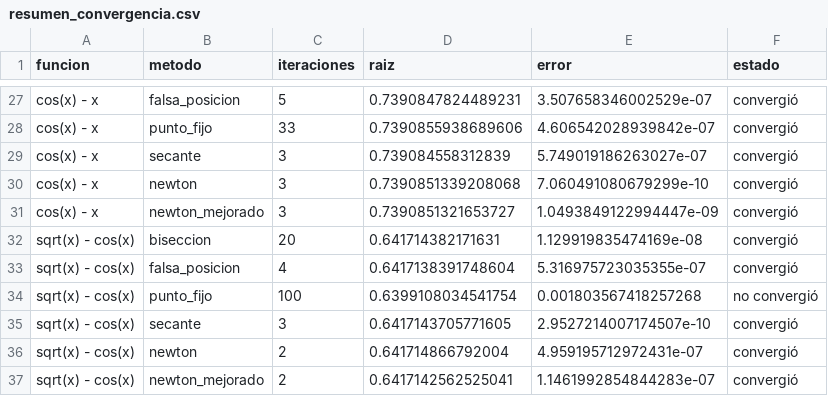
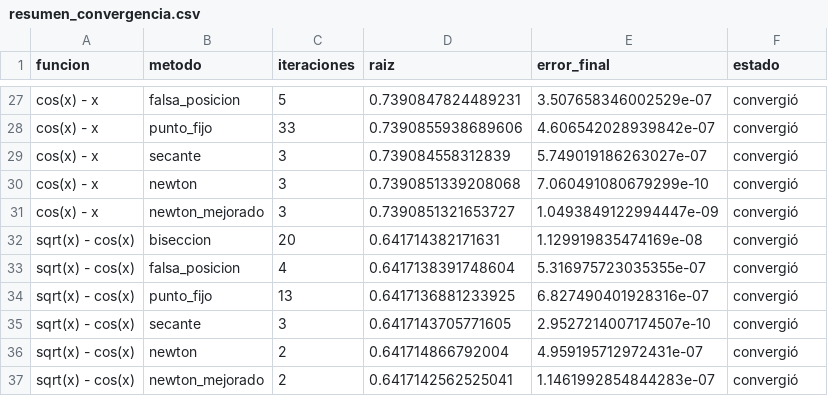
Before and after one commit to Epimete0/evaluacion2-busqueda-raices, a CSV file: src/data/resumen_convergencia.csv, drawn as a sheet; only a part is shown, gaps mark what is left out; the diff names each change by its address in the sheet, - before the commit and + after, or states it on an @@ line.

Commit message:
feat: registrar error final por método y función

```diff
--- a/src/data/resumen_convergencia.csv
+++ b/src/data/resumen_convergencia.csv
-E1: error
+E1: error_final
-C34 (iteraciones): 100
+C34 (iteraciones): 13
-D34 (raiz): 0.6399108034541754
+D34 (raiz): 0.6417136881233925
-E34 (error_final): 0.001803567418257268
+E34 (error_final): 6.827490401928316e-07
-F34 (estado): no convergió
+F34 (estado): convergió
```
Also changed, not shown: 1 other file.
